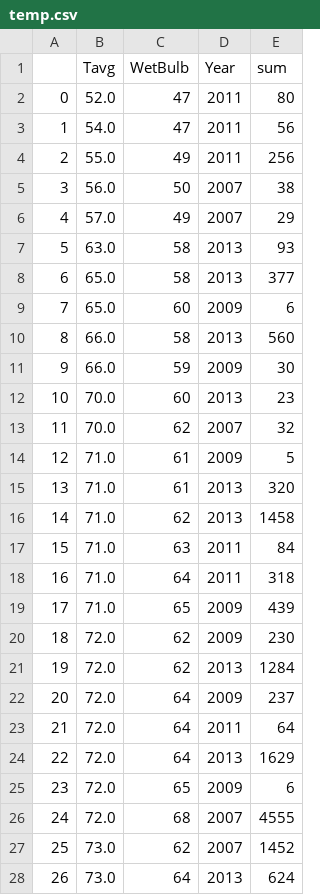
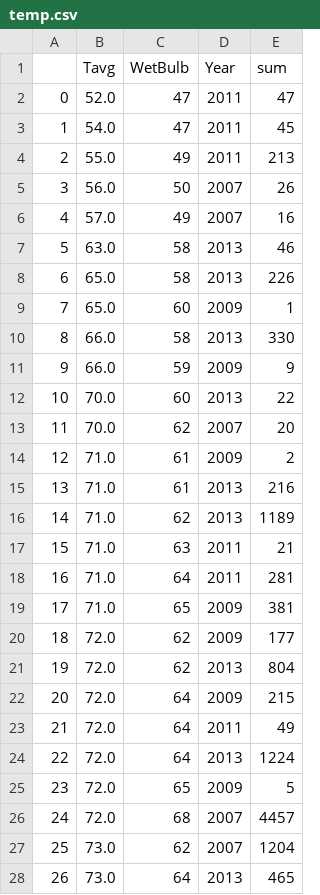
Before and after one commit to Evantoh92/Project-4-West-Nile-Virus, a CSV file: data/temp.csv, drawn as a sheet; only a part is shown; the diff covers the shown part only.

```diff
--- a/data/temp.csv
+++ b/data/temp.csv
@@ -1,28 +1,28 @@
 ,Tavg,WetBulb,Year,sum
-0,52.0,47,2011,80
-1,54.0,47,2011,56
-2,55.0,49,2011,256
-3,56.0,50,2007,38
-4,57.0,49,2007,29
-5,63.0,58,2013,93
-6,65.0,58,2013,377
-7,65.0,60,2009,6
-8,66.0,58,2013,560
-9,66.0,59,2009,30
-10,70.0,60,2013,23
-11,70.0,62,2007,32
-12,71.0,61,2009,5
-13,71.0,61,2013,320
-14,71.0,62,2013,1458
-15,71.0,63,2011,84
-16,71.0,64,2011,318
-17,71.0,65,2009,439
-18,72.0,62,2009,230
-19,72.0,62,2013,1284
-20,72.0,64,2009,237
-21,72.0,64,2011,64
-22,72.0,64,2013,1629
-23,72.0,65,2009,6
-24,72.0,68,2007,4555
-25,73.0,62,2007,1452
-26,73.0,64,2013,624
+0,52.0,47,2011,47
+1,54.0,47,2011,45
+2,55.0,49,2011,213
+3,56.0,50,2007,26
+4,57.0,49,2007,16
+5,63.0,58,2013,46
+6,65.0,58,2013,226
+7,65.0,60,2009,1
+8,66.0,58,2013,330
+9,66.0,59,2009,9
+10,70.0,60,2013,22
+11,70.0,62,2007,20
+12,71.0,61,2009,2
+13,71.0,61,2013,216
+14,71.0,62,2013,1189
+15,71.0,63,2011,21
+16,71.0,64,2011,281
+17,71.0,65,2009,381
+18,72.0,62,2009,177
+19,72.0,62,2013,804
+20,72.0,64,2009,215
+21,72.0,64,2011,49
+22,72.0,64,2013,1224
+23,72.0,65,2009,5
+24,72.0,68,2007,4457
+25,73.0,62,2007,1204
+26,73.0,64,2013,465
```
Also changed, not shown: 42 edited cells elsewhere in this file, 3 other files.
